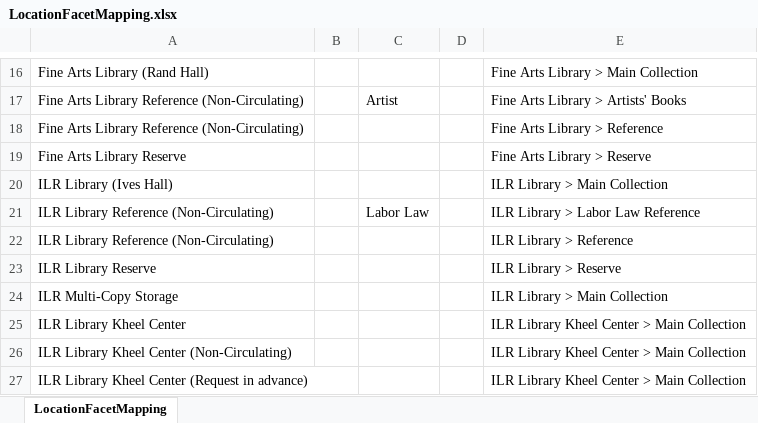
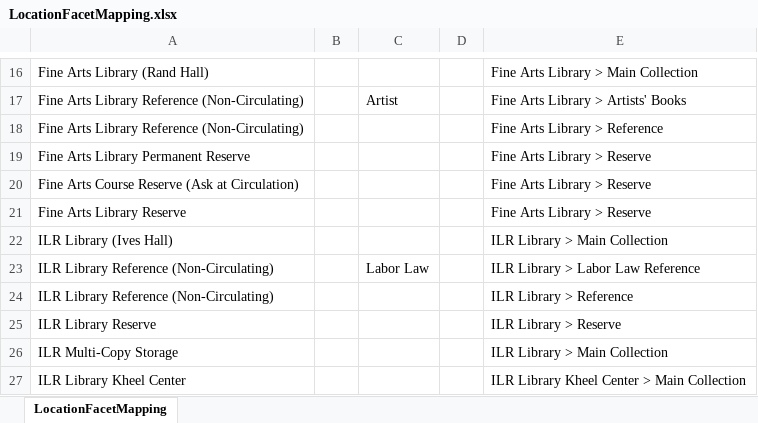
Before and after one commit to cul-it/da-solr-availability, an Excel workbook: src/main/resources/LocationFacetMapping.xlsx, sheet LocationFacetMapping, drawn as a sheet; only a part is shown, gaps mark what is left out; the shorter side is filled out with more unchanged rows; values as stored, in another font and other column widths than the file's, no borders; the diff names each change by its address in the sheet, - before the commit and + after, or states it on an @@ line.

Commit message:
Fine Arts Reserve location mapping updates
I'm putting both the regular and permanent reserve titles in the same "Fine Arts Library > Reserve" facet location until and unless I hear that they should be split up.

```diff
--- a/src/main/resources/LocationFacetMapping.xlsx (sheet LocationFacetMapping)
+++ b/src/main/resources/LocationFacetMapping.xlsx (sheet LocationFacetMapping)
+row 19: Fine Arts Library Permanent Reserve |  |  |  | Fine Arts Library > Reserve
+row 20: Fine Arts Course Reserve (Ask at Circulation) |  |  |  | Fine Arts Library > Reserve
```
Also changed, not shown: 1 other file.
